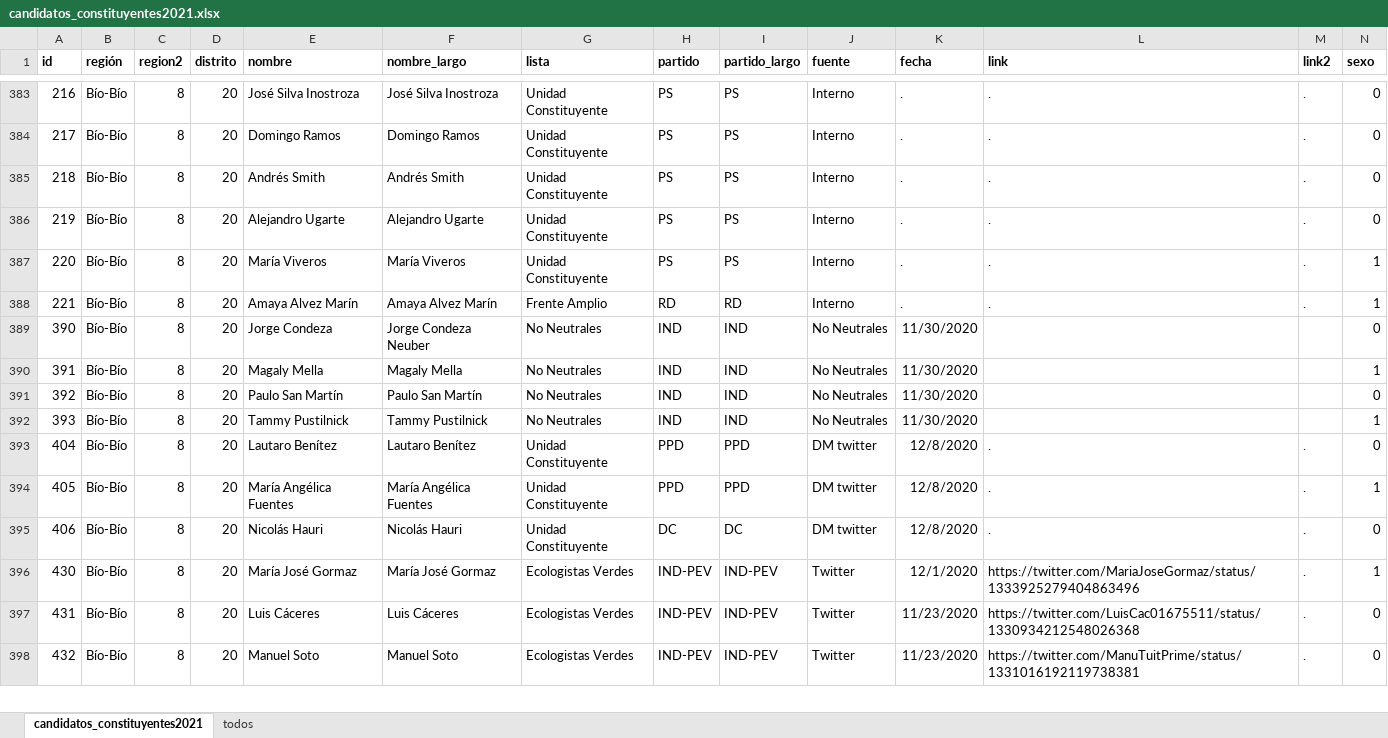
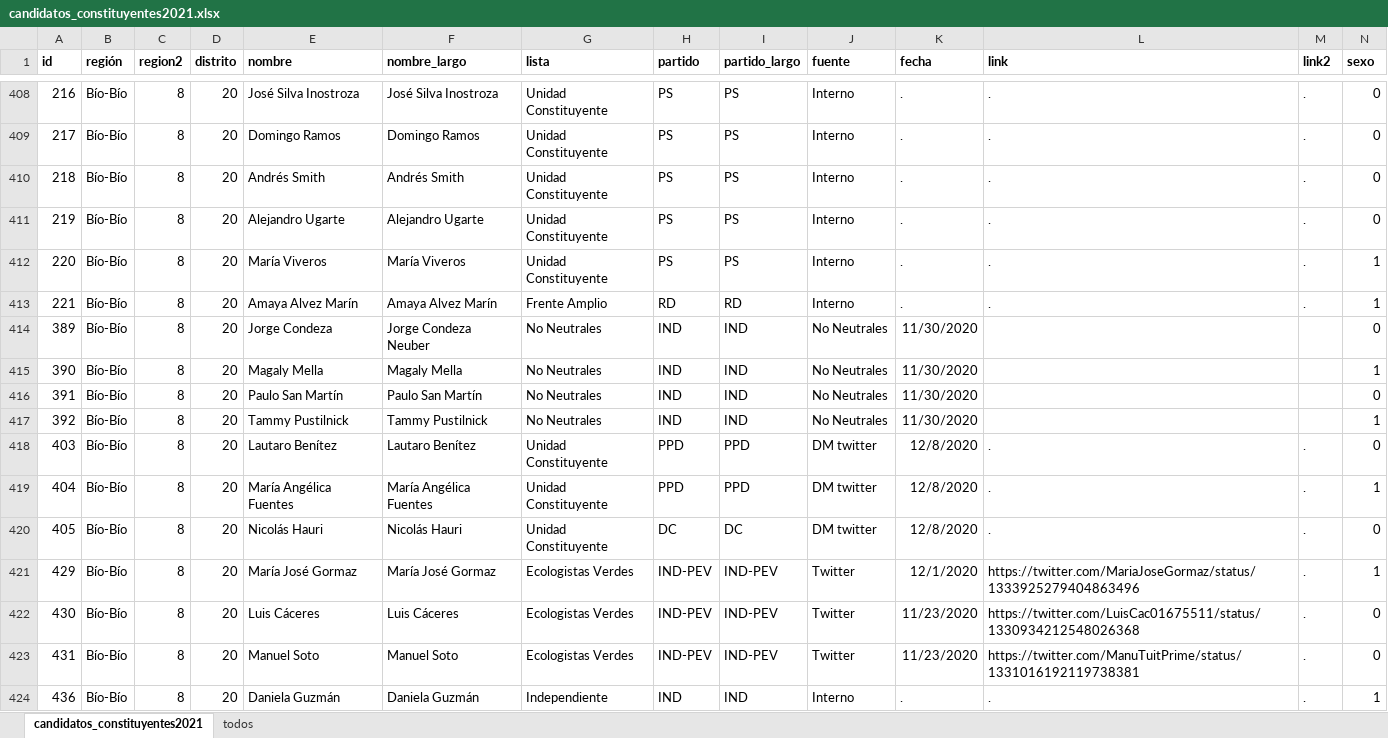
Before and after one commit to tresquintos/candidatos, an Excel workbook: constituyentes 2021/candidatos_constituyentes2021.xlsx, sheet candidatos_constituyentes2021, drawn as a sheet; only a part is shown, gaps mark what is left out; values as stored, in another font and other column widths than the file's, no borders; removed rows and columns are numbered as before the commit, all else as after; the diff covers the shown part only; the diff names each change by its address in the sheet, - before the commit and + after, or states it on an @@ line.

```diff
--- a/constituyentes 2021/candidatos_constituyentes2021.xlsx (sheet candidatos_constituyentes2021)
+++ b/constituyentes 2021/candidatos_constituyentes2021.xlsx (sheet candidatos_constituyentes2021)
+row 414: 389 | Bío-Bío | 8 | 20 | Jorge Condeza | Jorge Condeza Neuber | No Neutrales | IND | IND | No Neutrales | 11/30/2020 |  |  | 0
-E415 (nombre): Jorge Condeza
+E415 (nombre): Magaly Mella
-F415 (nombre_largo): Jorge Condeza Neuber
+F415 (nombre_largo): Magaly Mella
-N415 (sexo): 0
+N415 (sexo): 1
-E416 (nombre): Magaly Mella
+E416 (nombre): Paulo San Martín
-F416 (nombre_largo): Magaly Mella
+F416 (nombre_largo): Paulo San Martín
-N416 (sexo): 1
+N416 (sexo): 0
-E417 (nombre): Paulo San Martín
+E417 (nombre): Tammy Pustilnick
-F417 (nombre_largo): Paulo San Martín
+F417 (nombre_largo): Tammy Pustilnick
-N417 (sexo): 0
+N417 (sexo): 1
-row 392: 393 | Bío-Bío | 8 | 20 | Tammy Pustilnick | Tammy Pustilnick | No Neutrales | IND | IND | No Neutrales | 11/30/2020 |  |  | 1
+row 418: 403 | Bío-Bío | 8 | 20 | Lautaro Benítez | Lautaro Benítez | Unidad Constituyente | PPD | PPD | DM twitter | 12/8/2020 | . | . | 0
-E419 (nombre): Lautaro Benítez
+E419 (nombre): María Angélica Fuentes
-F419 (nombre_largo): Lautaro Benítez
+F419 (nombre_largo): María Angélica Fuentes
-N419 (sexo): 0
+N419 (sexo): 1
-E420 (nombre): María Angélica Fuentes
+E420 (nombre): Nicolás Hauri
-F420 (nombre_largo): María Angélica Fuentes
+F420 (nombre_largo): Nicolás Hauri
-H420 (partido): PPD
+H420 (partido): DC
-I420 (partido_largo): PPD
+I420 (partido_largo): DC
-N420 (sexo): 1
+N420 (sexo): 0
-row 395: 406 | Bío-Bío | 8 | 20 | Nicolás Hauri | Nicolás Hauri | Unidad Constituyente | DC | DC | DM twitter | 12/8/2020 | . | . | 0
+row 421: 429 | Bío-Bío | 8 | 20 | María José Gormaz | María José Gormaz | Ecologistas Verdes | IND-PEV | IND-PEV | Twitter | 12/1/2020 | https://twitter.com/MariaJoseGormaz/status/1333925279404863496 | . | 1
-E422 (nombre): María José Gormaz
+E422 (nombre): Luis Cáceres
-F422 (nombre_largo): María José Gormaz
+F422 (nombre_largo): Luis Cáceres
-K422 (fecha): 12/1/2020
+K422 (fecha): 11/23/2020
-L422 (link): https://twitter.com/MariaJoseGormaz/status/1333925279404863496
+L422 (link): https://twitter.com/LuisCac01675511/status/1330934212548026368
-N422 (sexo): 1
+N422 (sexo): 0
-E423 (nombre): Luis Cáceres
+E423 (nombre): Manuel Soto
-F423 (nombre_largo): Luis Cáceres
+F423 (nombre_largo): Manuel Soto
-L423 (link): https://twitter.com/LuisCac01675511/status/1330934212548026368
+L423 (link): https://twitter.com/ManuTuitPrime/status/1331016192119738381
-row 398: 432 | Bío-Bío | 8 | 20 | Manuel Soto | Manuel Soto | Ecologistas Verdes | IND-PEV | IND-PEV | Twitter | 11/23/2020 | https://twitter.com/ManuTuitPrime/status/1331016192119738381 | . | 0
+row 424: 436 | Bío-Bío | 8 | 20 | Daniela Guzmán | Daniela Guzmán | Independiente | IND | IND | Interno | . | . | . | 1
```
Also changed, not shown: 43 added rows, 22 removed rows, 472 edited cells and cell formats elsewhere in this sheet, sheet todos, 1 other file.
